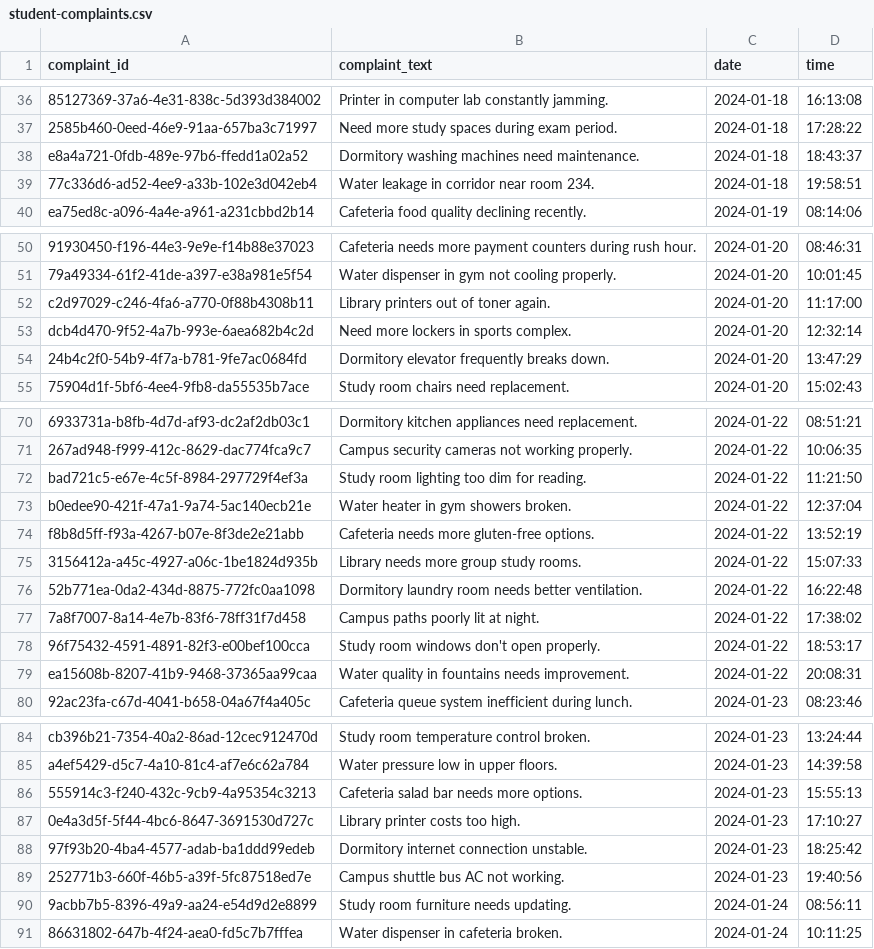
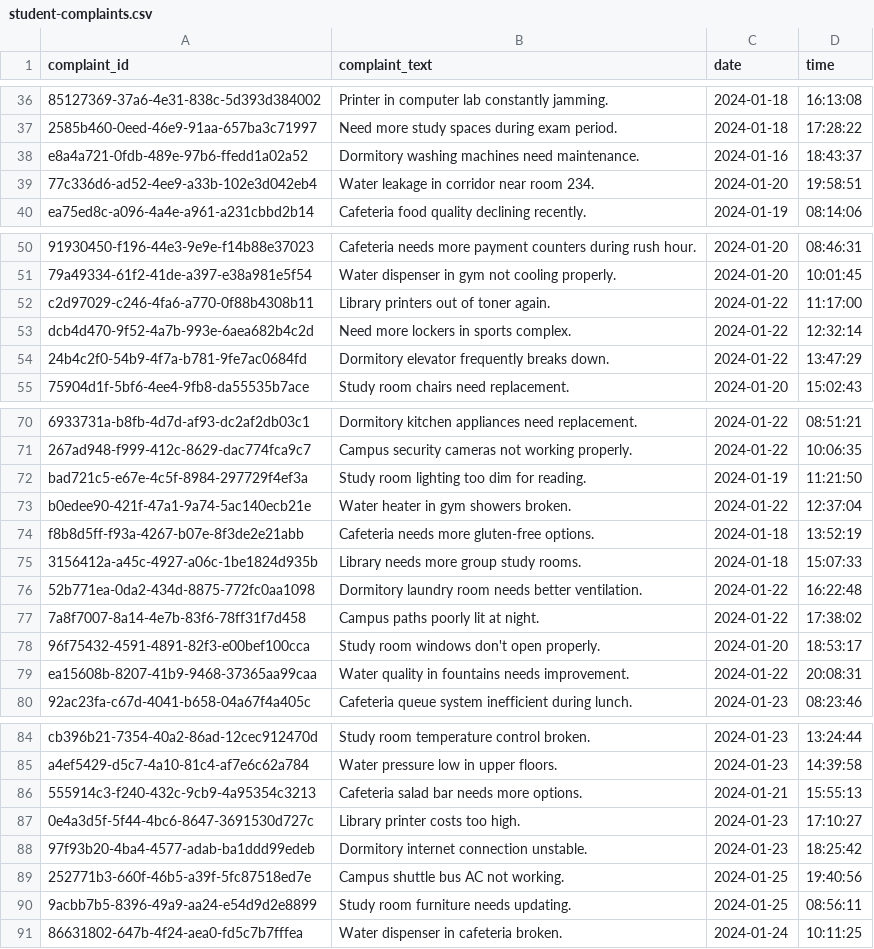
Before and after one commit to munas-git/DialogueDesk-System, a CSV file: student-complaints.csv, drawn as a sheet; only a part is shown, gaps mark what is left out; the diff covers the shown part only; the diff names each change by its address in the sheet, - before the commit and + after, or states it on an @@ line.

```diff
--- a/student-complaints.csv
+++ b/student-complaints.csv
-C38 (date): 2024-01-18
+C38 (date): 2024-01-16
-C39 (date): 2024-01-18
+C39 (date): 2024-01-20
-C52:C54 (date): 2024-01-20
+C52:C54 (date): 2024-01-22
-C72 (date): 2024-01-22
+C72 (date): 2024-01-19
-C74:C75 (date): 2024-01-22
+C74:C75 (date): 2024-01-18
-C78 (date): 2024-01-22
+C78 (date): 2024-01-20
-C86 (date): 2024-01-23
+C86 (date): 2024-01-21
-C89 (date): 2024-01-23
+C89 (date): 2024-01-25
-C90 (date): 2024-01-24
+C90 (date): 2024-01-25
```
Also changed, not shown: 4 edited cells elsewhere in this file, 2 other files.
